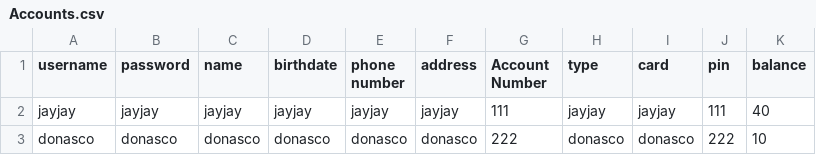
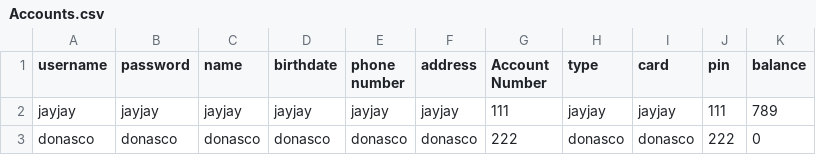
Before and after one commit to OracleSkies/Banking-Management-System-CPP106, a CSV file: BankingManagementSystem/Accounts.csv, drawn as a sheet.

```diff
--- a/BankingManagementSystem/Accounts.csv
+++ b/BankingManagementSystem/Accounts.csv
@@ -1,3 +1,3 @@
 username,password,name,birthdate,phone number,address,Account Number,type,card,pin,balance
-jayjay,jayjay,jayjay,jayjay,jayjay,jayjay,111,jayjay,jayjay,111,40
-donasco,donasco,donasco,donasco,donasco,donasco,222,donasco,donasco,222,10
+jayjay,jayjay,jayjay,jayjay,jayjay,jayjay,111,jayjay,jayjay,111,789
+donasco,donasco,donasco,donasco,donasco,donasco,222,donasco,donasco,222,0
```
Also changed, not shown: 2 other files.
